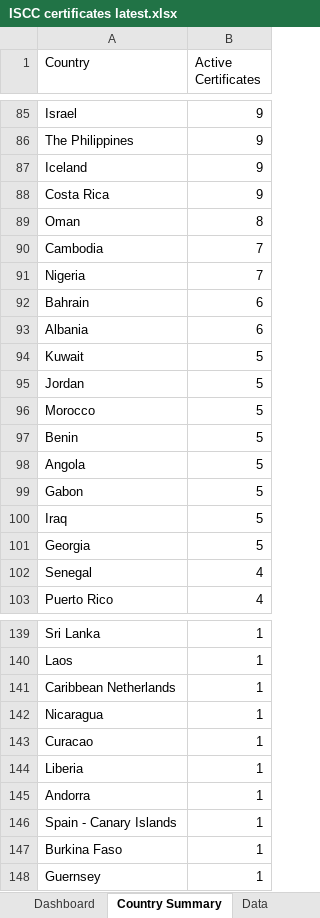
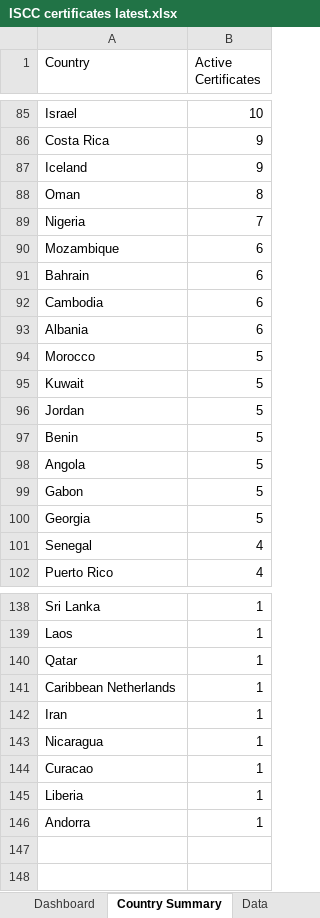
Before and after one commit to goodinternetuser7/certificate-scrapers, an Excel workbook: ISCC/ISCC certificates latest.xlsx, sheet Country Summary, drawn as a sheet; only a part is shown, gaps mark what is left out; values as stored, in another font and other column widths than the file's, no cell formats; removed rows and columns are numbered as before the commit, all else as after; the diff covers the shown part only; the diff names each change by its address in the sheet, - before the commit and + after, or states it on an @@ line.

```diff
--- a/ISCC/ISCC certificates latest.xlsx (sheet Country Summary)
+++ b/ISCC/ISCC certificates latest.xlsx (sheet Country Summary)
-B85 (Active Certificates): 9
+B85 (Active Certificates): 10
-A86 (Country): The Philippines
+A86 (Country): Costa Rica
-row 88: Costa Rica | 9
-row 90: Cambodia | 7
+row 90: Mozambique | 6
+row 92: Cambodia | 6
@@ row 96 moved to row 94: Morocco @@
-row 100: Iraq | 5
+row 140: Qatar | 1
+row 142: Iran | 1
-row 146: Spain - Canary Islands | 1
-row 147: Burkina Faso | 1
@@ row 148 moved to row 123: Guernsey @@
```
Also changed, not shown: 34 added rows, 35 removed rows and 39 edited cells elsewhere in this sheet, sheet Data, sheet Dashboard, cell formats, 1 other file.
